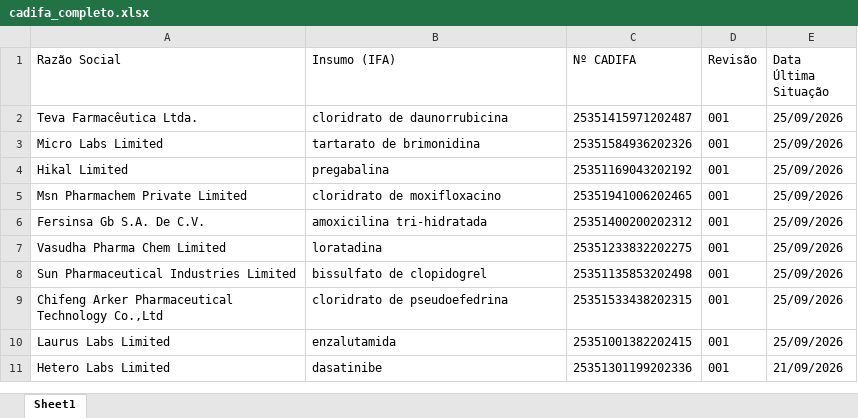
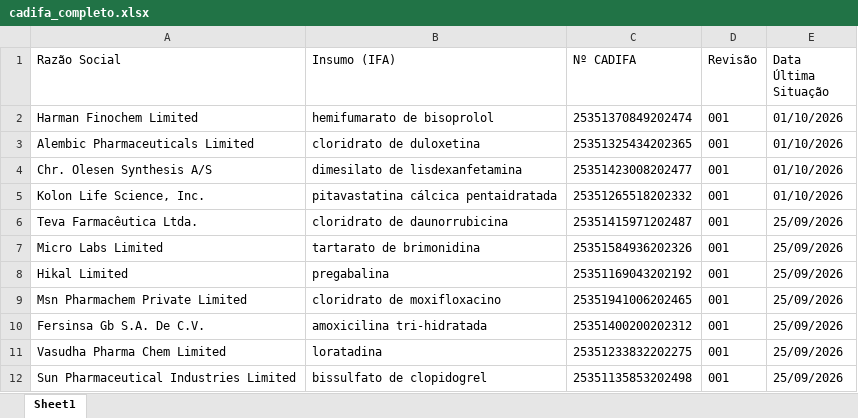
Before and after one commit to anastorion-oss/anvisa-cadifa-monitor, an Excel workbook: cadifa_completo.xlsx, sheet Sheet1, drawn as a sheet; only a part is shown; the shorter side is filled out with more unchanged rows; values as stored, in another font and other column widths than the file's, no borders; the diff names each change by its address in the sheet, - before the commit and + after, or states it on an @@ line.

```diff
--- a/cadifa_completo.xlsx (sheet Sheet1)
+++ b/cadifa_completo.xlsx (sheet Sheet1)
+row 2: Harman Finochem Limited | hemifumarato de bisoprolol | 25351370849202474 | 001 | 01/10/2026
+row 3: Alembic Pharmaceuticals Limited | cloridrato de duloxetina | 25351325434202365 | 001 | 01/10/2026
+row 4: Chr. Olesen Synthesis A/S | dimesilato de lisdexanfetamina | 25351423008202477 | 001 | 01/10/2026
+row 5: Kolon Life Science, Inc. | pitavastatina cálcica pentaidratada | 25351265518202332 | 001 | 01/10/2026
```
Also changed, not shown: cadifa_completo_anterior.xlsx, novas_cadifas.xlsx, 1 other file.
